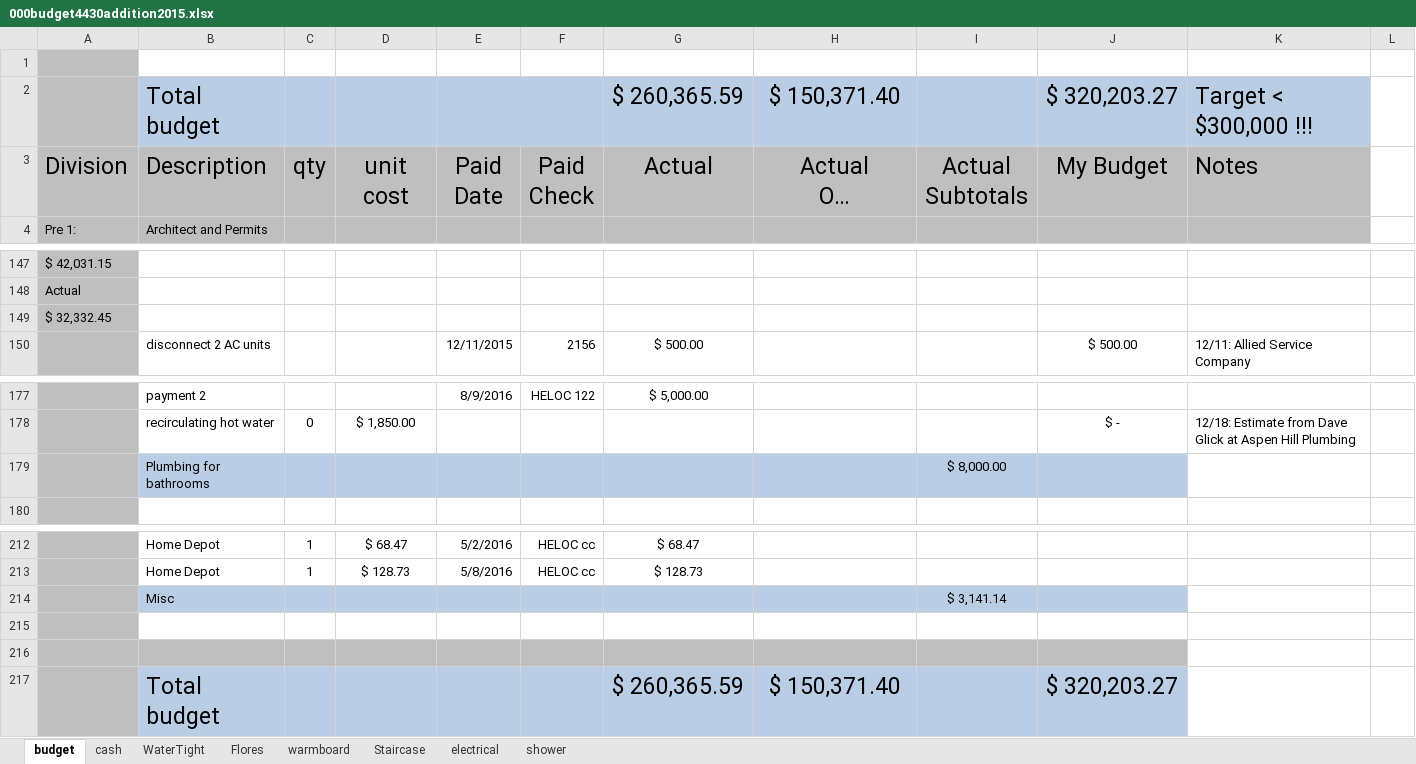
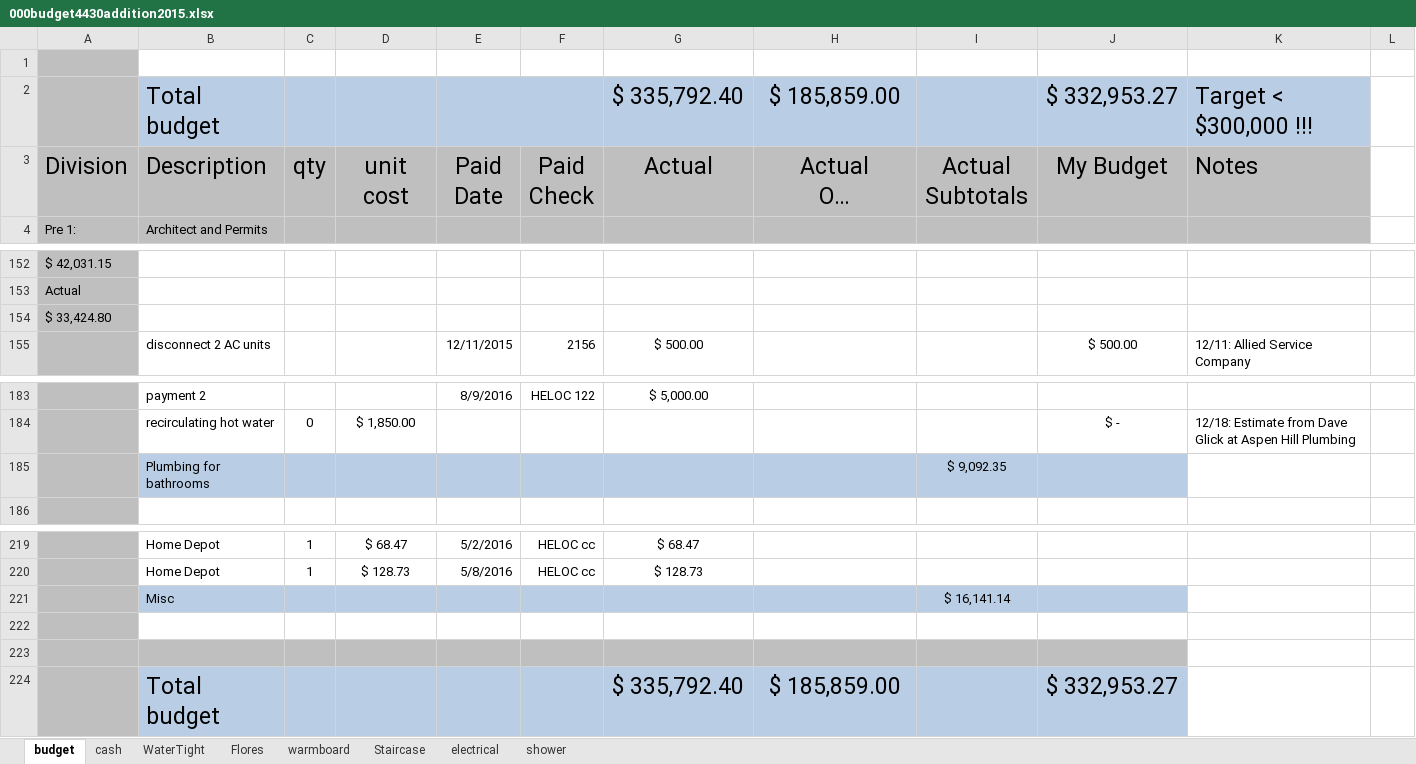
Before and after one commit to digideskio/brandon-gallas.github.io, an Excel workbook: 000house/20140216 Porch and Master Bath/000budget4430addition2015.xlsx, sheet budget, drawn as a sheet; only a part is shown, gaps mark what is left out; long unchanged cells end in …; values as stored, in another font and other column widths than the file's, no borders; removed rows and columns are numbered as before the commit, all else as after; the diff covers the shown part only; the diff names each change by its address in the sheet, - before the commit and + after, or states it on an @@ line.

```diff
--- a/000house/20140216 Porch and Master Bath/000budget4430addition2015.xlsx (sheet budget)
+++ b/000house/20140216 Porch and Master Bath/000budget4430addition2015.xlsx (sheet budget)
-row 2:  | Total budget |  |  |  |  | $ 260,365.59 | $ 150,371.40 |  | $ 320,203.27 | Target < $300,000 !!!
+row 2:  | Total budget |  |  |  |  | $ 335,792.40 | $ 185,859.00 |  | $ 332,953.27 | Target < $300,000 !!!
-A154: $ 32,332.45
+A154: $ 33,424.80
-I185: $ 8,000.00
+I185: $ 9,092.35
-I221: $ 3,141.14
+I221: $ 16,141.14
-row 217:  | Total budget |  |  |  |  | $ 260,365.59 | $ 150,371.40 |  | $ 320,203.27
+row 224:  | Total budget |  |  |  |  | $ 335,792.40 | $ 185,859.00 |  | $ 332,953.27
```
Also changed, not shown: 11 added rows, 4 removed rows, 2 moved rows, 41 edited cells and cell formats elsewhere in this sheet, formulas that keep their value, 12 other files.
